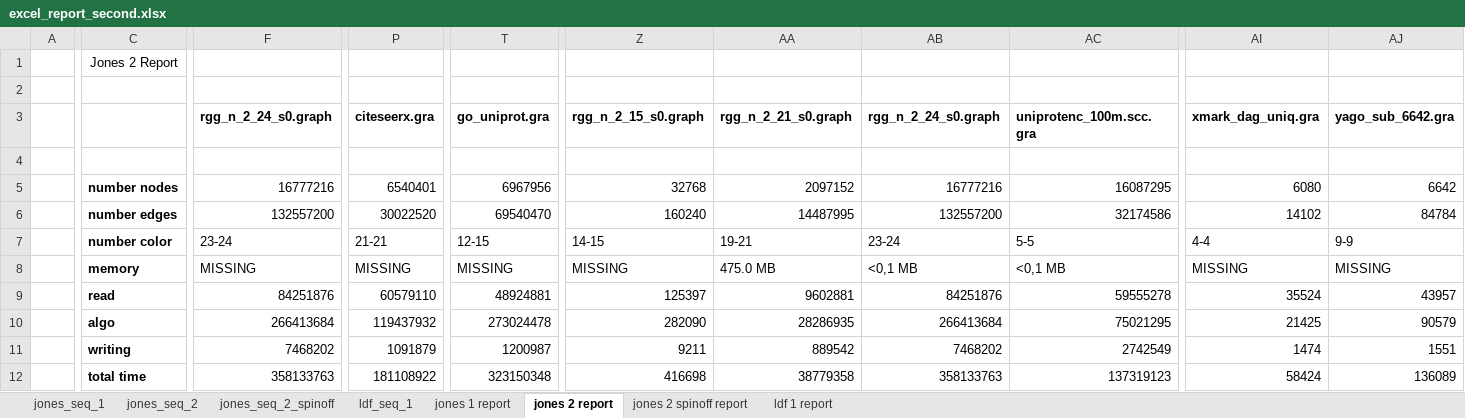
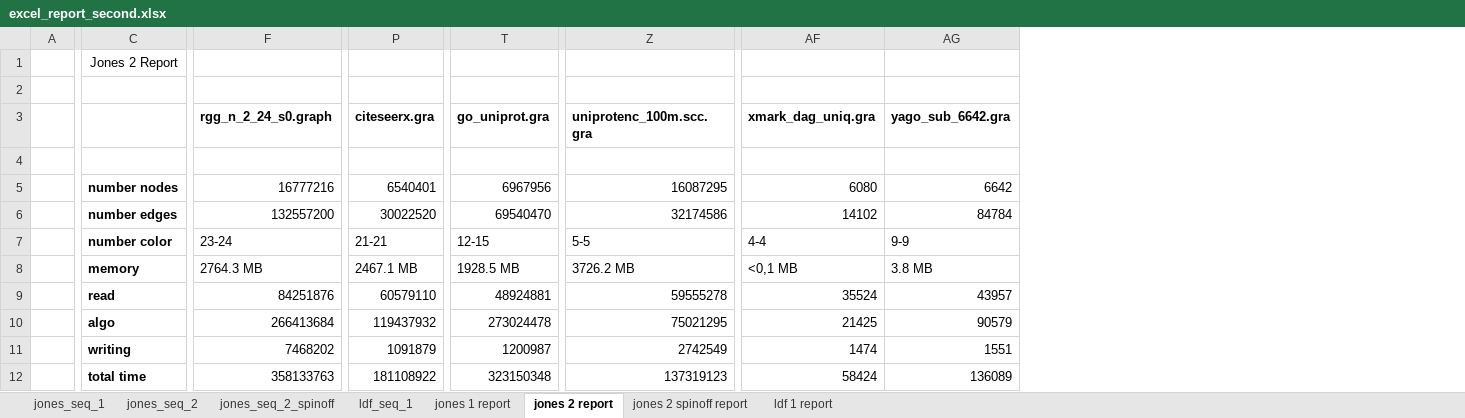
Before and after one commit to Frititati/GraphColoringQ1, an Excel workbook: raw_data/excel_report_second.xlsx, sheet jones 2 report, drawn as a sheet; only a part is shown, gaps mark what is left out; values as stored, in another font and other column widths than the file's, no borders; removed rows and columns are numbered as before the commit, all else as after; the diff names each change by its address in the sheet, - before the commit and + after, or states it on an @@ line.

Commit message:
updated excel

```diff
--- a/raw_data/excel_report_second.xlsx (sheet jones 2 report)
+++ b/raw_data/excel_report_second.xlsx (sheet jones 2 report)
-column Z (rgg_n_2_15_s0.graph), rows 5-12: 32768 | 160240 | 14-15 | MISSING | 125397 | 282090 | 9211 | 416698
-column AA (rgg_n_2_21_s0.graph), rows 5-12: 2097152 | 14487995 | 19-21 | 475.0 MB | 9602881 | 28286935 | 889542 | 38779358
-column AB (rgg_n_2_24_s0.graph), rows 5-12: 16777216 | 132557200 | 23-24 | <0,1 MB | 84251876 | 266413684 | 7468202 | 358133763
-F8 (rgg_n_2_24_s0.graph): MISSING
+F8 (rgg_n_2_24_s0.graph): 2764.3 MB
-P8 (citeseerx.gra): MISSING
+P8 (citeseerx.gra): 2467.1 MB
-T8 (go_uniprot.gra): MISSING
+T8 (go_uniprot.gra): 1928.5 MB
-Z8 (uniprotenc_100m.scc.gra): <0,1 MB
+Z8 (uniprotenc_100m.scc.gra): 3726.2 MB
-AF8 (xmark_dag_uniq.gra): MISSING
+AF8 (xmark_dag_uniq.gra): <0,1 MB
-AG8 (yago_sub_6642.gra): MISSING
+AG8 (yago_sub_6642.gra): 3.8 MB
```
Also changed, not shown: sheet jones 2 spinoff report, sheet ldf 1 report, formulas that keep their value, raw_data/excel_report_first.xlsx, 1 other file.
